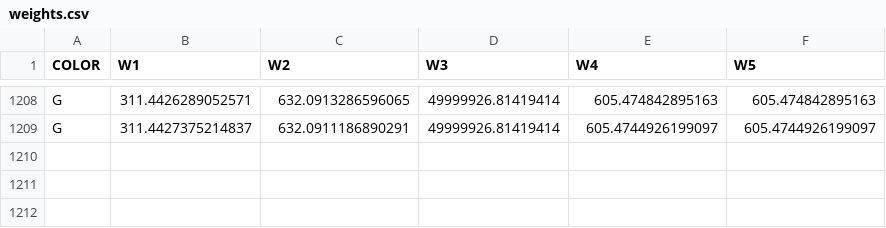
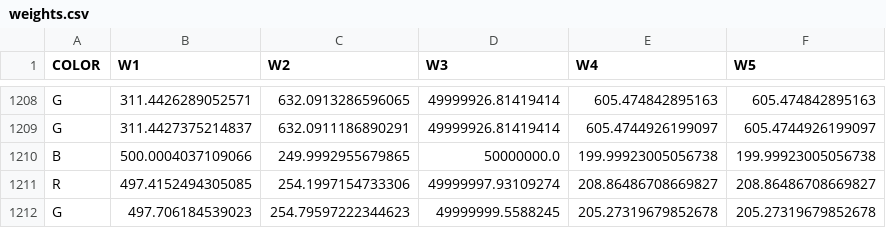
Before and after one commit to naufik/comp30024-nanang-ai, a CSV file: weights.csv, drawn as a sheet; only a part is shown, gaps mark what is left out; the diff names each change by its address in the sheet, - before the commit and + after, or states it on an @@ line.

Commit message:
changed win_eval weights

```diff
--- a/weights.csv
+++ b/weights.csv
+row 1210: B | 500.0004037109066 | 249.9992955679865 | 50000000.0 | 199.99923005056738 | 199.99923005056738
+row 1211: R | 497.4152494305085 | 254.1997154733306 | 49999997.93109274 | 208.86486708669827 | 208.86486708669827
+row 1212: G | 497.706184539023 | 254.79597222344623 | 49999999.5588245 | 205.27319679852678 | 205.27319679852678
```
Also changed, not shown: 2 other files.
